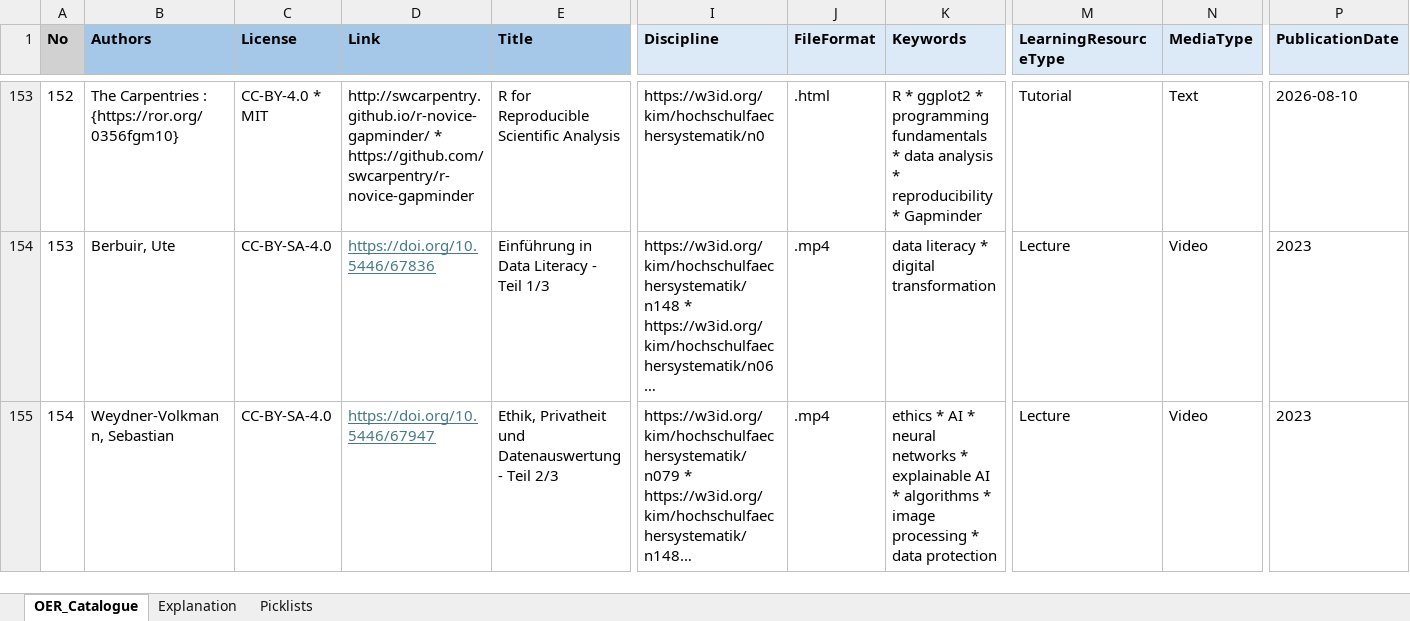
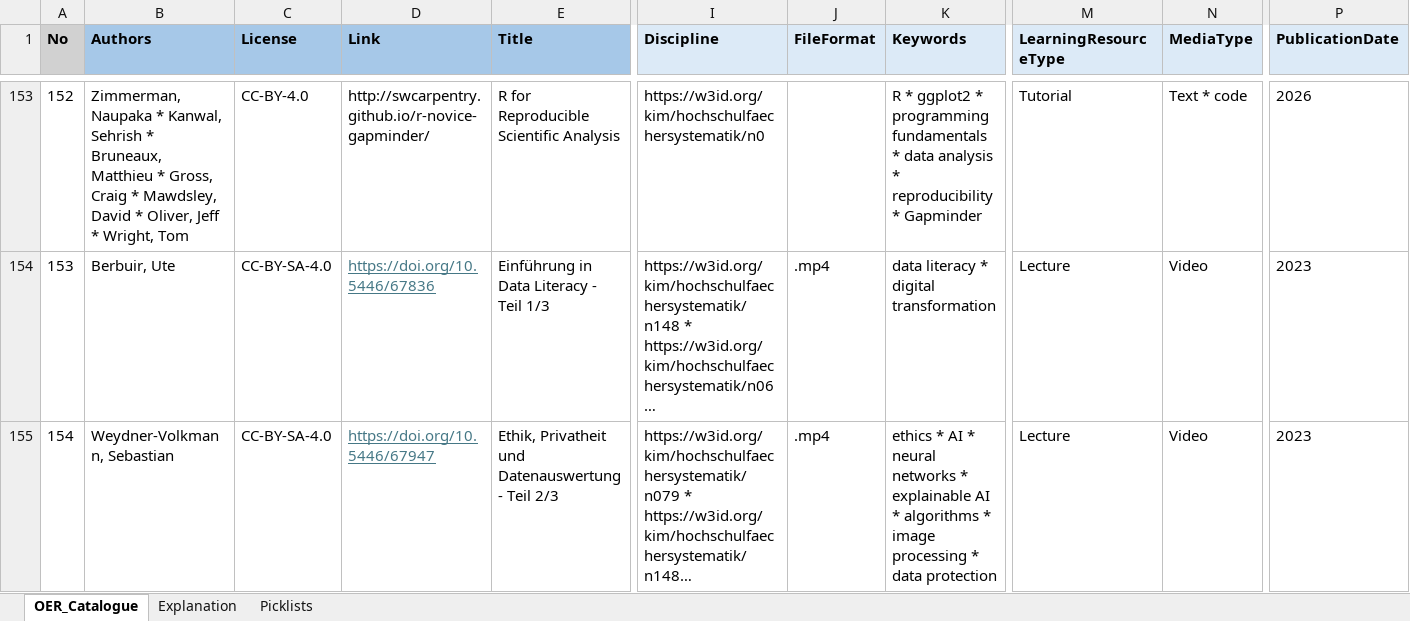
Before and after one commit to UB-Mannheim/oercat, an Excel workbook: data/AiDaLi_OER_Katalog.xlsx, sheet OER_Catalogue, drawn as a sheet; only a part is shown, gaps mark what is left out; long unchanged cells end in …; values as stored, in another font and other column widths than the file's, no borders; table styles not drawn; the diff covers the shown part only; the diff names each change by its address in the sheet, - before the commit and + after, or states it on an @@ line.

Commit message:
Update Carpentry OERs

```diff
--- a/data/AiDaLi_OER_Katalog.xlsx (sheet OER_Catalogue)
+++ b/data/AiDaLi_OER_Katalog.xlsx (sheet OER_Catalogue)
-B153 (Authors): The Carpentries : {https://ror.org/0356fgm10}
+B153 (Authors): Zimmerman, Naupaka * Kanwal, Sehrish * Bruneaux, Matthieu * Gross, Craig * Mawdsley, David * Oliver, Jeff * Wright, Tom
-C153 (License): CC-BY-4.0 * MIT
+C153 (License): CC-BY-4.0
-D153 (Link): http://swcarpentry.github.io/r-novice-gapminder/ * https://github.com/swcarpentry/r-novice-gapminder
+D153 (Link): http://swcarpentry.github.io/r-novice-gapminder/
-J153 (FileFormat): .html
+J153 (FileFormat): (empty)
-N153 (MediaType): Text
+N153 (MediaType): Text * code
-P153 (PublicationDate): 2026-08-10
+P153 (PublicationDate): 2026
```
Also changed, not shown: 17 added rows, 58 edited cells and cell formats elsewhere in this sheet.
